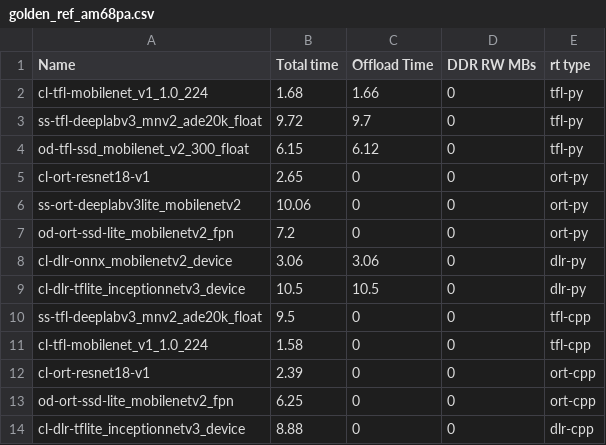
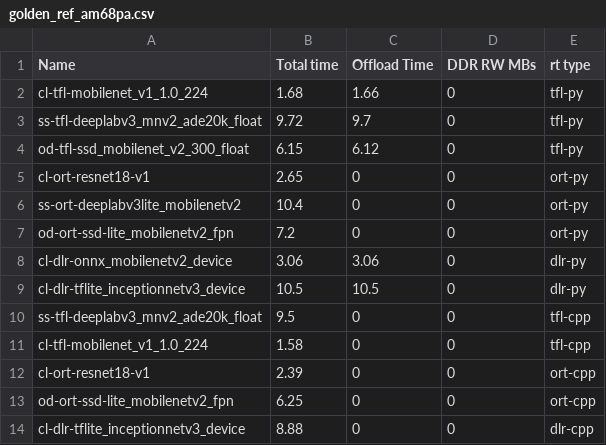
Before and after one commit to TexasInstruments/edgeai-tidl-tools, a CSV file: test_data/refs-am68pa/golden_ref_am68pa.csv, drawn as a sheet.

```diff
--- a/test_data/refs-am68pa/golden_ref_am68pa.csv
+++ b/test_data/refs-am68pa/golden_ref_am68pa.csv
@@ -5,3 +5,3 @@ od-tfl-ssd_mobilenet_v2_300_float,6.15,6.12,0,tfl-py
 cl-ort-resnet18-v1,2.65,0,0,ort-py
-ss-ort-deeplabv3lite_mobilenetv2,10.06,0,0,ort-py
+ss-ort-deeplabv3lite_mobilenetv2,10.4,0,0,ort-py
 od-ort-ssd-lite_mobilenetv2_fpn,7.2,0,0,ort-py
```
Also changed, not shown: test_data/refs-am69a/golden_ref_am69a.csv, 43 other files.
